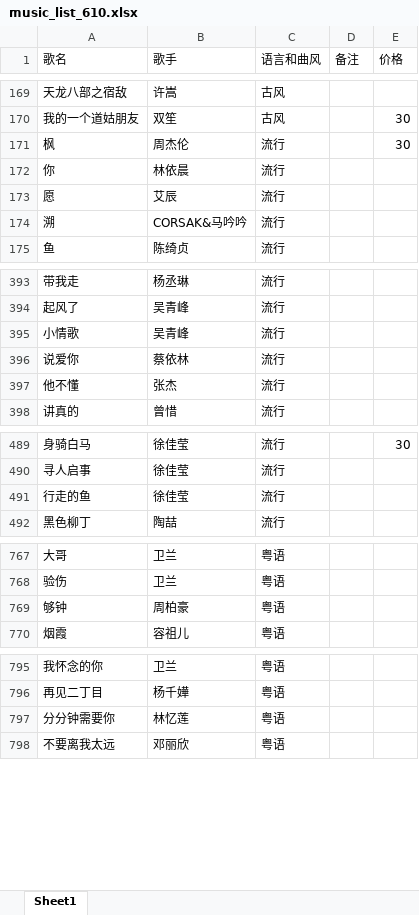
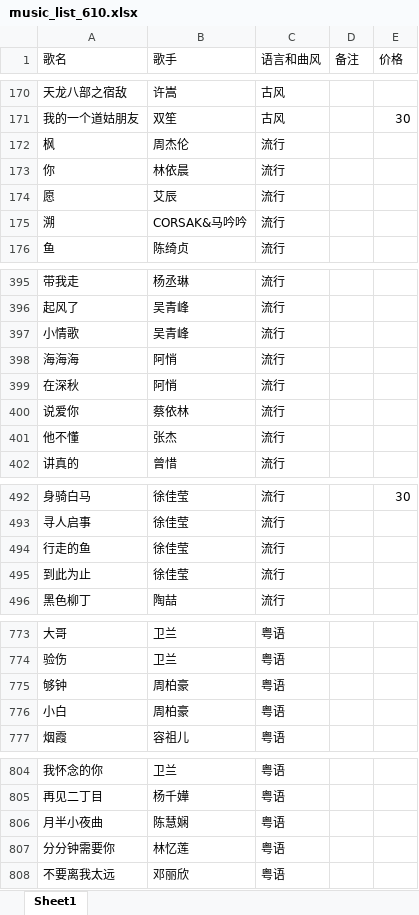
Before and after one commit to alan314m/song-list-of-qzz, an Excel workbook: music_list_610.xlsx, sheet Sheet1, drawn as a sheet; only a part is shown, gaps mark what is left out; values as stored, in another font and other column widths than the file's, no borders; addresses are those after the commit; the diff covers the shown part only; the diff names each change by its address in the sheet, - before the commit and + after, or states it on an @@ line.

```diff
--- a/music_list_610.xlsx (sheet Sheet1)
+++ b/music_list_610.xlsx (sheet Sheet1)
-E172 (价格): 30
+E172 (价格): (empty)
@@ row 424 moved to row 398: 海海海 @@
+row 399: 在深秋 | 阿悄 | 流行
+row 495: 到此为止 | 徐佳莹 | 流行
+row 776: 小白 | 周柏豪 | 粤语
+row 806: 月半小夜曲 | 陈慧娴 | 粤语
```
Also changed, not shown: 6 added rows, 3 moved rows and 1 edited cell elsewhere in this sheet, 14 other files.
